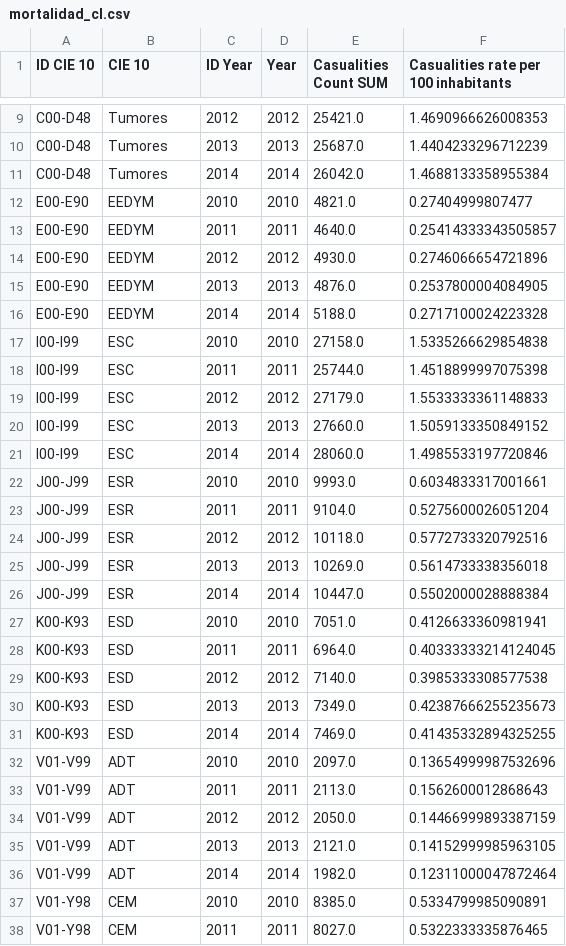
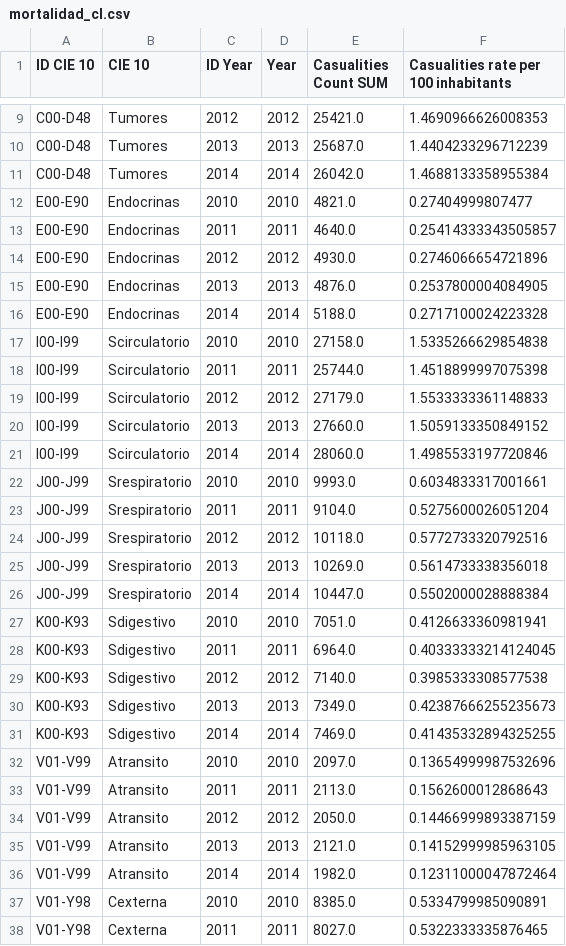
Before and after one commit to rafatorrealba/learningR, a CSV file: data/mortalidad_cl.csv, drawn as a sheet; only a part is shown, gaps mark what is left out; the diff covers the shown part only.

```diff
--- a/data/mortalidad_cl.csv
+++ b/data/mortalidad_cl.csv
@@ -11,28 +11,28 @@ C00-D48,Tumores,2013,2013,25687.0,1.4404233296712239
 C00-D48,Tumores,2014,2014,26042.0,1.4688133358955384
-E00-E90,EEDYM,2010,2010,4821.0,0.27404999807477
-E00-E90,EEDYM,2011,2011,4640.0,0.25414333343505857
-E00-E90,EEDYM,2012,2012,4930.0,0.2746066654721896
-E00-E90,EEDYM,2013,2013,4876.0,0.2537800004084905
-E00-E90,EEDYM,2014,2014,5188.0,0.2717100024223328
-I00-I99,ESC,2010,2010,27158.0,1.5335266629854838
-I00-I99,ESC,2011,2011,25744.0,1.4518899997075398
-I00-I99,ESC,2012,2012,27179.0,1.5533333361148833
-I00-I99,ESC,2013,2013,27660.0,1.5059133350849152
-I00-I99,ESC,2014,2014,28060.0,1.4985533197720846
-J00-J99,ESR,2010,2010,9993.0,0.6034833317001661
-J00-J99,ESR,2011,2011,9104.0,0.5275600026051204
-J00-J99,ESR,2012,2012,10118.0,0.5772733320792516
-J00-J99,ESR,2013,2013,10269.0,0.5614733338356018
-J00-J99,ESR,2014,2014,10447.0,0.5502000028888384
-K00-K93,ESD,2010,2010,7051.0,0.4126633360981941
-K00-K93,ESD,2011,2011,6964.0,0.40333333214124045
-K00-K93,ESD,2012,2012,7140.0,0.3985333308577538
-K00-K93,ESD,2013,2013,7349.0,0.42387666255235673
-K00-K93,ESD,2014,2014,7469.0,0.41435332894325255
-V01-V99,ADT,2010,2010,2097.0,0.13654999987532696
-V01-V99,ADT,2011,2011,2113.0,0.1562600012868643
-V01-V99,ADT,2012,2012,2050.0,0.14466999893387159
-V01-V99,ADT,2013,2013,2121.0,0.14152999985963105
-V01-V99,ADT,2014,2014,1982.0,0.12311000047872464
-V01-Y98,CEM,2010,2010,8385.0,0.5334799985090891
-V01-Y98,CEM,2011,2011,8027.0,0.5322333335876465
+E00-E90,Endocrinas,2010,2010,4821.0,0.27404999807477
+E00-E90,Endocrinas,2011,2011,4640.0,0.25414333343505857
+E00-E90,Endocrinas,2012,2012,4930.0,0.2746066654721896
+E00-E90,Endocrinas,2013,2013,4876.0,0.2537800004084905
+E00-E90,Endocrinas,2014,2014,5188.0,0.2717100024223328
+I00-I99,Scirculatorio,2010,2010,27158.0,1.5335266629854838
+I00-I99,Scirculatorio,2011,2011,25744.0,1.4518899997075398
+I00-I99,Scirculatorio,2012,2012,27179.0,1.5533333361148833
+I00-I99,Scirculatorio,2013,2013,27660.0,1.5059133350849152
+I00-I99,Scirculatorio,2014,2014,28060.0,1.4985533197720846
+J00-J99,Srespiratorio,2010,2010,9993.0,0.6034833317001661
+J00-J99,Srespiratorio,2011,2011,9104.0,0.5275600026051204
+J00-J99,Srespiratorio,2012,2012,10118.0,0.5772733320792516
+J00-J99,Srespiratorio,2013,2013,10269.0,0.5614733338356018
+J00-J99,Srespiratorio,2014,2014,10447.0,0.5502000028888384
+K00-K93,Sdigestivo,2010,2010,7051.0,0.4126633360981941
+K00-K93,Sdigestivo,2011,2011,6964.0,0.40333333214124045
+K00-K93,Sdigestivo,2012,2012,7140.0,0.3985333308577538
+K00-K93,Sdigestivo,2013,2013,7349.0,0.42387666255235673
+K00-K93,Sdigestivo,2014,2014,7469.0,0.41435332894325255
+V01-V99,Atransito,2010,2010,2097.0,0.13654999987532696
+V01-V99,Atransito,2011,2011,2113.0,0.1562600012868643
+V01-V99,Atransito,2012,2012,2050.0,0.14466999893387159
+V01-V99,Atransito,2013,2013,2121.0,0.14152999985963105
+V01-V99,Atransito,2014,2014,1982.0,0.12311000047872464
+V01-Y98,Cexterna,2010,2010,8385.0,0.5334799985090891
+V01-Y98,Cexterna,2011,2011,8027.0,0.5322333335876465
```
Also changed, not shown: 8 edited cells elsewhere in this file, 3 other files.
